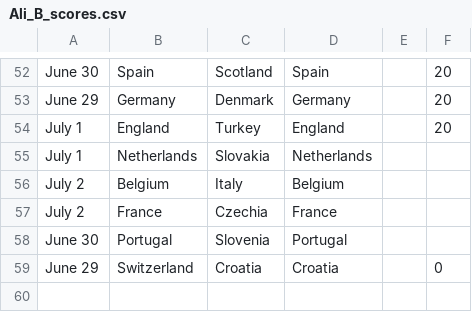
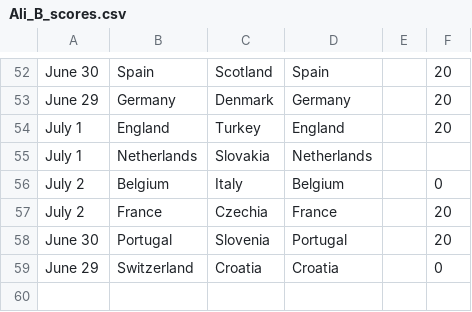
Before and after one commit to nnajmaei/Euro2024_predictions, a CSV file: results_csv/Ali_B_scores.csv, drawn as a sheet; only a part is shown, gaps mark what is left out.

```diff
--- a/results_csv/Ali_B_scores.csv
+++ b/results_csv/Ali_B_scores.csv
@@ -55,5 +55,5 @@ July 1,England,Turkey,England,,20
 July 1,Netherlands,Slovakia,Netherlands
-July 2,Belgium,Italy,Belgium
-July 2,France,Czechia,France
-June 30,Portugal,Slovenia,Portugal
+July 2,Belgium,Italy,Belgium,,0
+July 2,France,Czechia,France,,20
+June 30,Portugal,Slovenia,Portugal,,20
 June 29,Switzerland,Croatia,Croatia,,0
```
Also changed, not shown: results_csv/Actual_Results.csv, results_csv/Amir_D_scores.csv, 8 other files.
